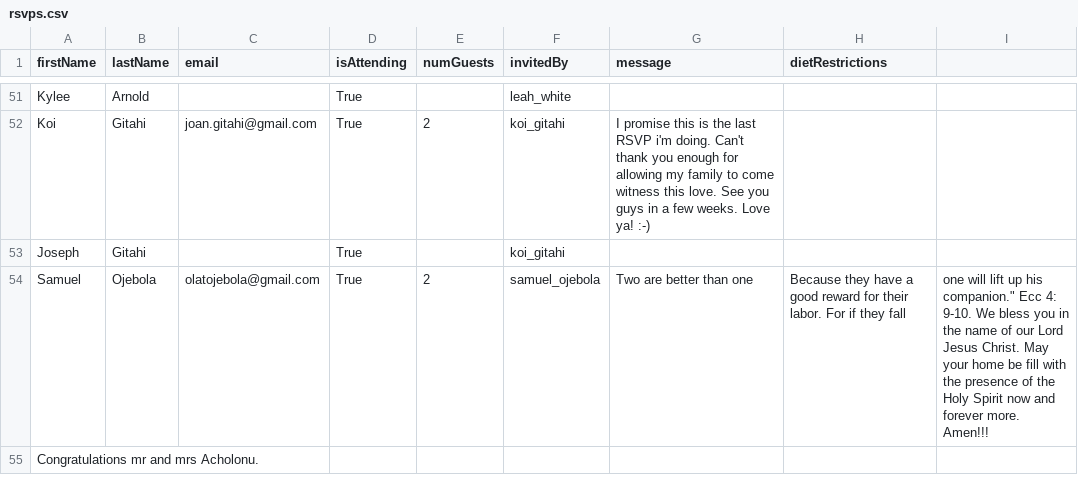
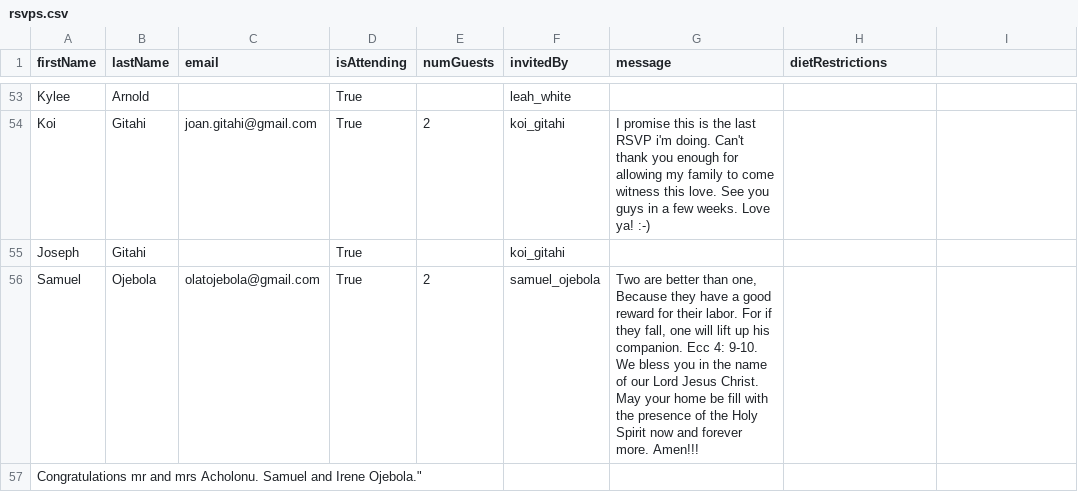
Before and after one commit to chiedozi/chiedozi.github.io, a CSV file: rsvps.csv, drawn as a sheet; only a part is shown, gaps mark what is left out; the diff covers the shown part only.

```diff
--- a/rsvps.csv
+++ b/rsvps.csv
@@ -53,3 +55,3 @@ firstName,lastName,email,isAttending,numGuests,invitedBy,message,dietRestriction
 "Joseph","Gitahi","","True","","koi_gitahi","",""
-"Samuel","Ojebola","olatojebola@gmail.com","True","2","samuel_ojebola",""Two are better than one, Because they have a good reward for their labor.  For if they fall, one will lift up his companion." Ecc 4: 9-10. We bless you in the name of our Lord Jesus Christ. May your home be fill with the presence of the Holy Spirit now and forever more. Amen!!!
-Congratulations mr and mrs Acholonu.
+"Samuel","Ojebola","olatojebola@gmail.com","True","2","samuel_ojebola","Two are better than one, Because they have a good reward for their labor.  For if they fall, one will lift up his companion." Ecc 4: 9-10. We bless you in the name of our Lord Jesus Christ. May your home be fill with the presence of the Holy Spirit now and forever more. Amen!!!
+Congratulations mr and mrs Acholonu. Samuel and Irene Ojebola.",""
```
Also changed, not shown: 7 added rows, 17 removed rows and 42 edited cells elsewhere in this file.
